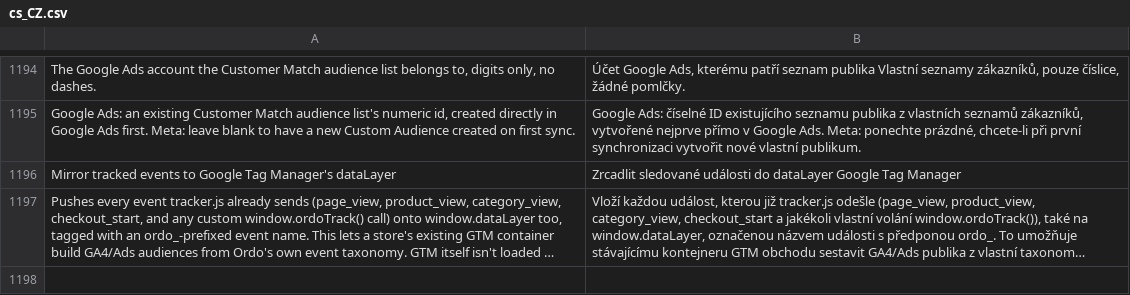
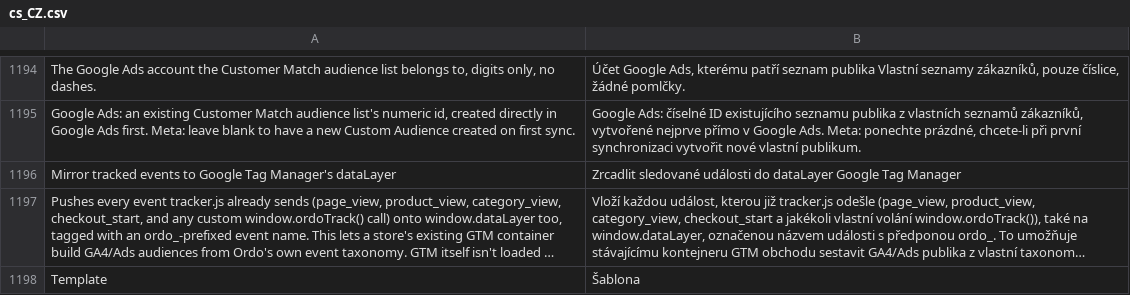
Before and after one commit to michalper/ordo, a CSV file: i18n/cs_CZ.csv, drawn as a sheet; only a part is shown, gaps mark what is left out; long unchanged cells end in …; the diff names each change by its address in the sheet, - before the commit and + after, or states it on an @@ line.

```diff
--- a/i18n/cs_CZ.csv
+++ b/i18n/cs_CZ.csv
+row 1198: Template | Šablona
```
Also changed, not shown: i18n/de_DE.csv, i18n/fr_FR.csv, 44 other files.
